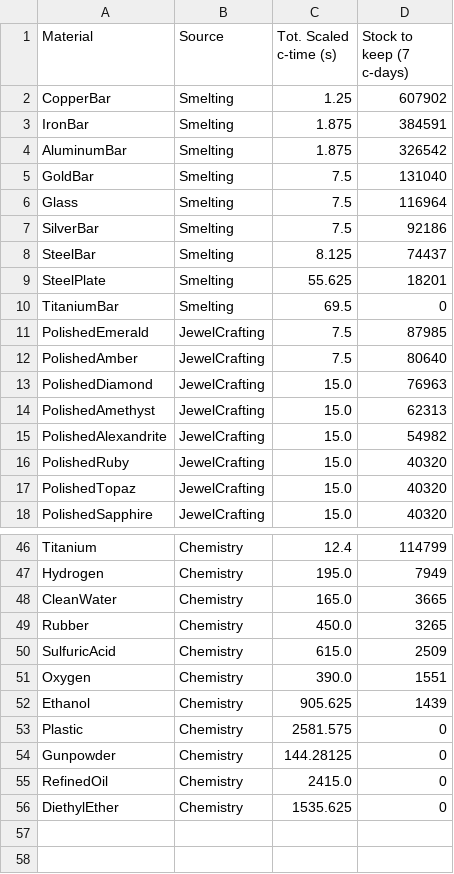
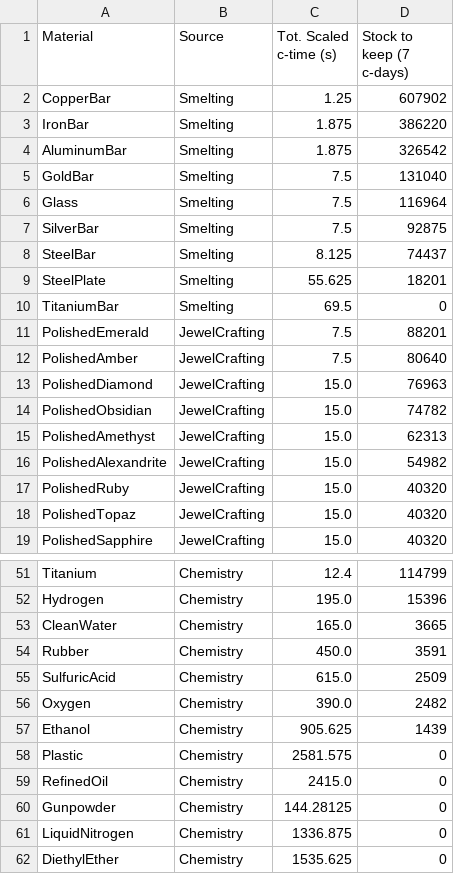
Before and after one commit to JK-mber/deep_town_crafting_hours, a CSV file: crafting_hours.csv, drawn as a sheet; only a part is shown, gaps mark what is left out; addresses are those after the commit; the diff covers the shown part only; the diff names each change by its address in the sheet, - before the commit and + after, or states it on an @@ line.

Commit message:
Updating with missing materials

```diff
--- a/crafting_hours.csv
+++ b/crafting_hours.csv
-D3 (Stock to keep (7 c-days)): 384591
+D3 (Stock to keep (7 c-days)): 386220
-D7 (Stock to keep (7 c-days)): 92186
+D7 (Stock to keep (7 c-days)): 92875
-D11 (Stock to keep (7 c-days)): 87985
+D11 (Stock to keep (7 c-days)): 88201
+row 14: PolishedObsidian | JewelCrafting | 15.0 | 74782
-D52 (Stock to keep (7 c-days)): 7949
+D52 (Stock to keep (7 c-days)): 15396
-D54 (Stock to keep (7 c-days)): 3265
+D54 (Stock to keep (7 c-days)): 3591
-D56 (Stock to keep (7 c-days)): 1551
+D56 (Stock to keep (7 c-days)): 2482
+row 59: RefinedOil | Chemistry | 2415.0 | 0
-A61 (Material): RefinedOil
+A61 (Material): LiquidNitrogen
-C61 (Tot. Scaled c-time (s)): 2415.0
+C61 (Tot. Scaled c-time (s)): 1336.875
```
Also changed, not shown: 4 added rows, 4 moved rows and 8 edited cells elsewhere in this file, 2 other files.
